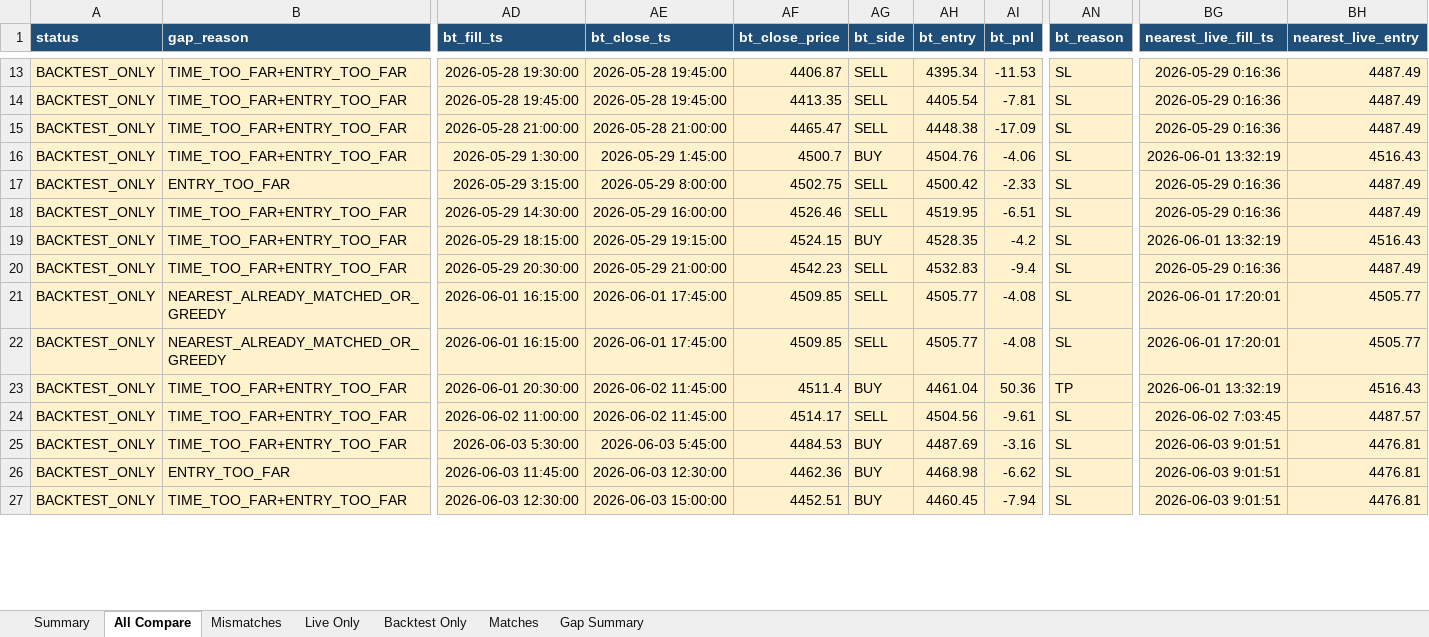
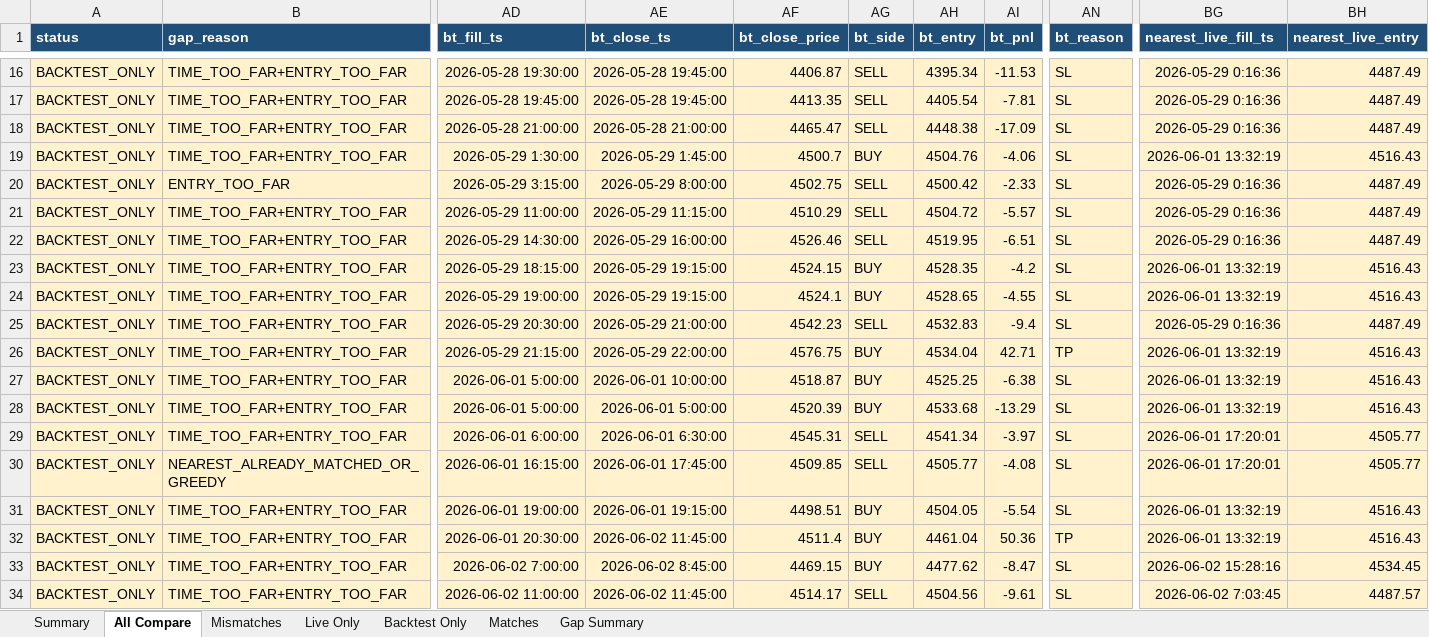
Before and after one commit to ArinMnw/Copter01_AI_Bot_2, an Excel workbook: excel_reports/backtest_compare/s11/compare_s11_M15_20260528_0800_20260608_1000.xlsx, sheet All Compare, drawn as a sheet; only a part is shown, gaps mark what is left out; the shorter side is filled out with more unchanged rows; values as stored, in another font and other column widths than the file's, no borders; removed rows and columns are numbered as before the commit, all else as after; rows hold the shown columns only; the diff covers the shown part only; the diff names each change by its address in the sheet, - before the commit and + after, or states it on an @@ line.

```diff
--- a/excel_reports/backtest_compare/s11/compare_s11_M15_20260528_0800_20260608_1000.xlsx (sheet All Compare)
+++ b/excel_reports/backtest_compare/s11/compare_s11_M15_20260528_0800_20260608_1000.xlsx (sheet All Compare)
+row 21: BACKTEST_ONLY | TIME_TOO_FAR+ENTRY_TOO_FAR | 2026-05-29 11:00:00 | 2026-05-29 11:15:00 | 4510.29 | SELL | 4504.72 | -5.57 | SL | 2026-05-29 0:16:36 | 4487.49
+row 24: BACKTEST_ONLY | TIME_TOO_FAR+ENTRY_TOO_FAR | 2026-05-29 19:00:00 | 2026-05-29 19:15:00 | 4524.1 | BUY | 4528.65 | -4.55 | SL | 2026-06-01 13:32:19 | 4516.43
+row 26: BACKTEST_ONLY | TIME_TOO_FAR+ENTRY_TOO_FAR | 2026-05-29 21:15:00 | 2026-05-29 22:00:00 | 4576.75 | BUY | 4534.04 | 42.71 | TP | 2026-06-01 13:32:19 | 4516.43
+row 27: BACKTEST_ONLY | TIME_TOO_FAR+ENTRY_TOO_FAR | 2026-06-01 5:00:00 | 2026-06-01 10:00:00 | 4518.87 | BUY | 4525.25 | -6.38 | SL | 2026-06-01 13:32:19 | 4516.43
+row 28: BACKTEST_ONLY | TIME_TOO_FAR+ENTRY_TOO_FAR | 2026-06-01 5:00:00 | 2026-06-01 5:00:00 | 4520.39 | BUY | 4533.68 | -13.29 | SL | 2026-06-01 13:32:19 | 4516.43
+row 29: BACKTEST_ONLY | TIME_TOO_FAR+ENTRY_TOO_FAR | 2026-06-01 6:00:00 | 2026-06-01 6:30:00 | 4545.31 | SELL | 4541.34 | -3.97 | SL | 2026-06-01 17:20:01 | 4505.77
-row 22: BACKTEST_ONLY | NEAREST_ALREADY_MATCHED_OR_GREEDY | 2026-06-01 16:15:00 | 2026-06-01 17:45:00 | 4509.85 | SELL | 4505.77 | -4.08 | SL | 2026-06-01 17:20:01 | 4505.77
+row 31: BACKTEST_ONLY | TIME_TOO_FAR+ENTRY_TOO_FAR | 2026-06-01 19:00:00 | 2026-06-01 19:15:00 | 4498.51 | BUY | 4504.05 | -5.54 | SL | 2026-06-01 13:32:19 | 4516.43
+row 33: BACKTEST_ONLY | TIME_TOO_FAR+ENTRY_TOO_FAR | 2026-06-02 7:00:00 | 2026-06-02 8:45:00 | 4469.15 | BUY | 4477.62 | -8.47 | SL | 2026-06-02 15:28:16 | 4534.45
```
Also changed, not shown: 23 added rows and 5 removed rows elsewhere in this sheet, sheet Backtest Only, sheet Gap Summary, sheet Mismatches, sheet Live Only, sheet Summary, excel_reports/backtest_compare/s10/compare_s10_H1_20260528_0800_20260608_1000.xlsx, excel_reports/backtest_compare/s12/compare_s12_M5_20260528_0800_20260608_1000.xlsx, 46 other files.
